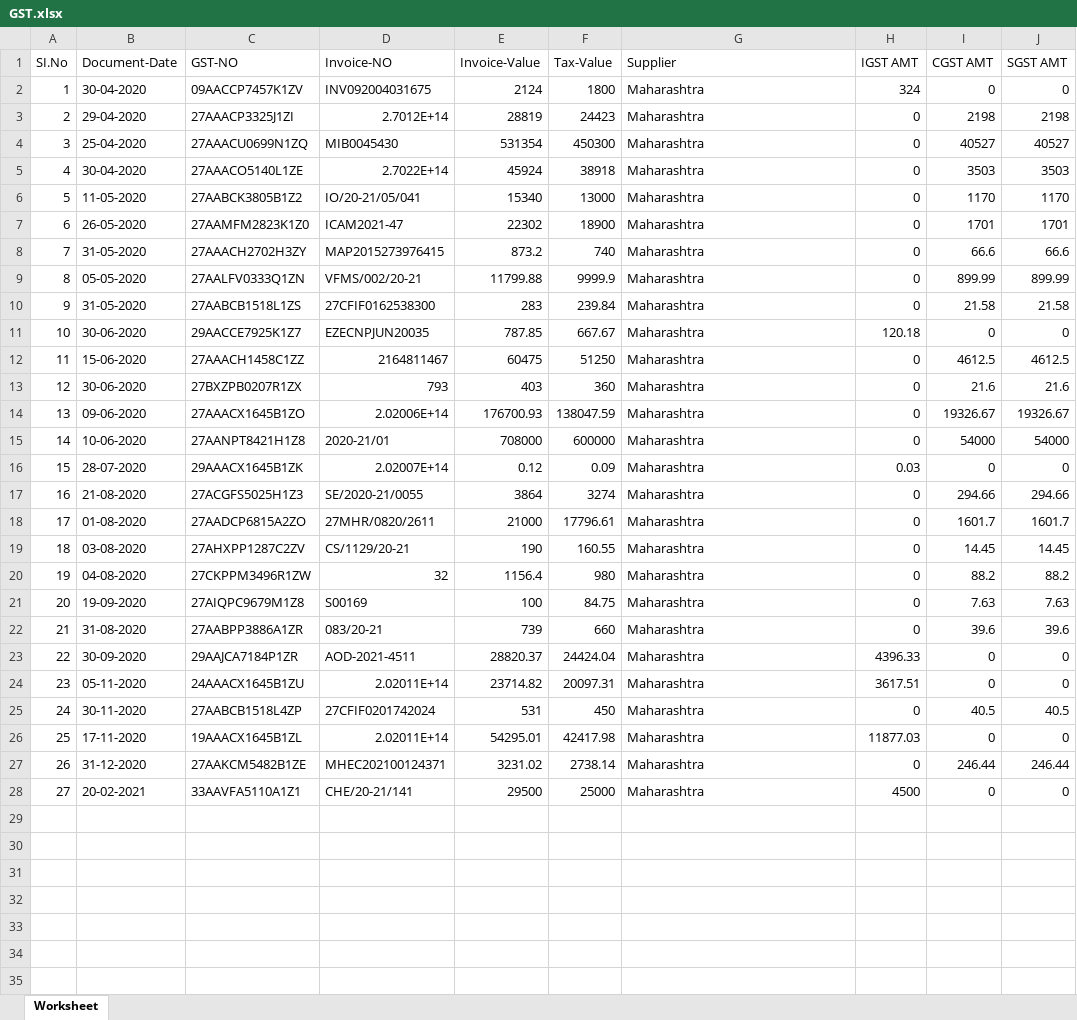
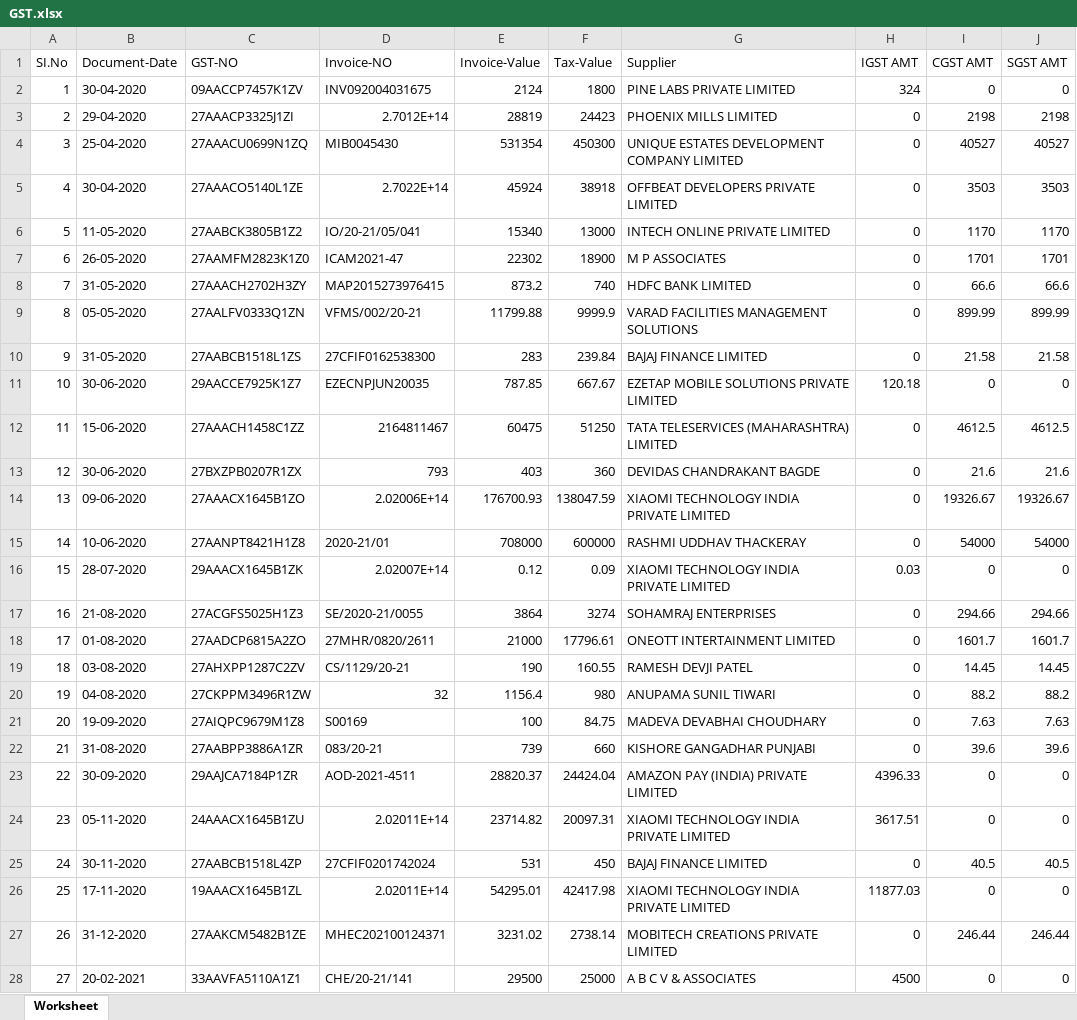
Before and after one commit to vinothDeanta/gst_reports, an Excel workbook: public/Assets/GST.xlsx, sheet Worksheet, drawn as a sheet; values as stored, in another font and other column widths than the file's, no borders; the diff names each change by its address in the sheet, - before the commit and + after, or states it on an @@ line.

```diff
--- a/public/Assets/GST.xlsx (sheet Worksheet)
+++ b/public/Assets/GST.xlsx (sheet Worksheet)
-G2 (Supplier): Maharashtra
+G2 (Supplier): PINE LABS PRIVATE LIMITED
-G3 (Supplier): Maharashtra
+G3 (Supplier): PHOENIX MILLS LIMITED
-G4 (Supplier): Maharashtra
+G4 (Supplier): UNIQUE ESTATES DEVELOPMENT COMPANY LIMITED
-G5 (Supplier): Maharashtra
+G5 (Supplier): OFFBEAT DEVELOPERS PRIVATE LIMITED
-G6 (Supplier): Maharashtra
+G6 (Supplier): INTECH ONLINE PRIVATE LIMITED
-G7 (Supplier): Maharashtra
+G7 (Supplier): M P ASSOCIATES
-G8 (Supplier): Maharashtra
+G8 (Supplier): HDFC BANK LIMITED
-G9 (Supplier): Maharashtra
+G9 (Supplier): VARAD FACILITIES MANAGEMENT SOLUTIONS
-G10 (Supplier): Maharashtra
+G10 (Supplier): BAJAJ FINANCE LIMITED
-G11 (Supplier): Maharashtra
+G11 (Supplier): EZETAP MOBILE SOLUTIONS PRIVATE LIMITED
-G12 (Supplier): Maharashtra
+G12 (Supplier): TATA TELESERVICES (MAHARASHTRA) LIMITED
-G13 (Supplier): Maharashtra
+G13 (Supplier): DEVIDAS CHANDRAKANT BAGDE
-G14 (Supplier): Maharashtra
+G14 (Supplier): XIAOMI TECHNOLOGY INDIA PRIVATE LIMITED
-G15 (Supplier): Maharashtra
+G15 (Supplier): RASHMI UDDHAV THACKERAY
-G16 (Supplier): Maharashtra
+G16 (Supplier): XIAOMI TECHNOLOGY INDIA PRIVATE LIMITED
-G17 (Supplier): Maharashtra
+G17 (Supplier): SOHAMRAJ ENTERPRISES
-G18 (Supplier): Maharashtra
+G18 (Supplier): ONEOTT INTERTAINMENT LIMITED
-G19 (Supplier): Maharashtra
+G19 (Supplier): RAMESH DEVJI PATEL
-G20 (Supplier): Maharashtra
+G20 (Supplier): ANUPAMA SUNIL TIWARI
-G21 (Supplier): Maharashtra
+G21 (Supplier): MADEVA DEVABHAI CHOUDHARY
-G22 (Supplier): Maharashtra
+G22 (Supplier): KISHORE GANGADHAR PUNJABI
-G23 (Supplier): Maharashtra
+G23 (Supplier): AMAZON PAY (INDIA) PRIVATE LIMITED
-G24 (Supplier): Maharashtra
+G24 (Supplier): XIAOMI TECHNOLOGY INDIA PRIVATE LIMITED
-G25 (Supplier): Maharashtra
+G25 (Supplier): BAJAJ FINANCE LIMITED
-G26 (Supplier): Maharashtra
+G26 (Supplier): XIAOMI TECHNOLOGY INDIA PRIVATE LIMITED
-G27 (Supplier): Maharashtra
+G27 (Supplier): MOBITECH CREATIONS PRIVATE LIMITED
-G28 (Supplier): Maharashtra
+G28 (Supplier): A B C V & ASSOCIATES
```
Also changed, not shown: 2 other files.
